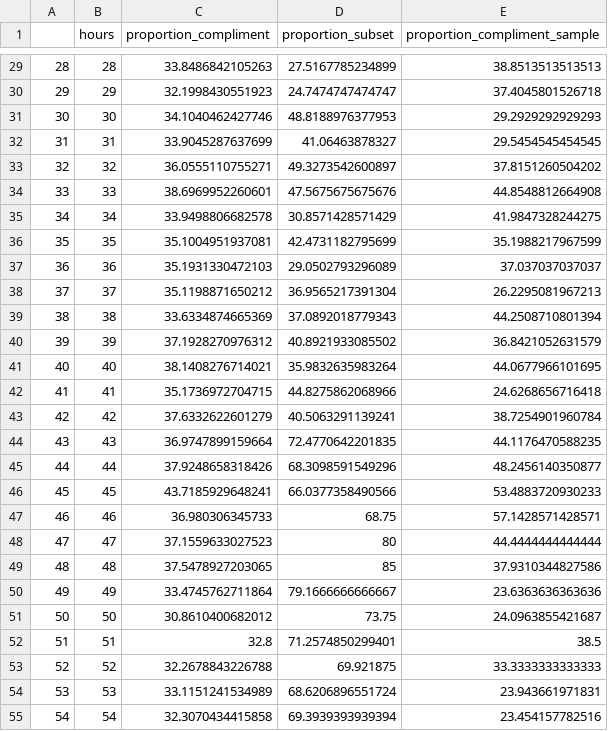
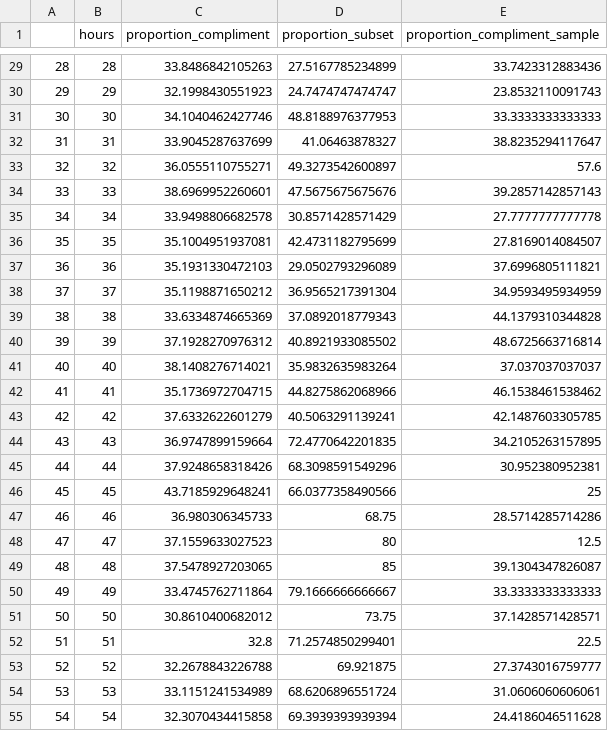
Before and after one commit to Jacob-J-Richards/DS_DA_Projects, a CSV file: Anamoly_Detection/density_data.csv, drawn as a sheet; only a part is shown, gaps mark what is left out; the diff covers the shown part only.

```diff
--- a/Anamoly_Detection/density_data.csv
+++ b/Anamoly_Detection/density_data.csv
@@ -29,27 +29,27 @@
-"28",28,33.8486842105263,27.5167785234899,38.8513513513513
-"29",29,32.1998430551923,24.7474747474747,37.4045801526718
-"30",30,34.1040462427746,48.8188976377953,29.2929292929293
-"31",31,33.9045287637699,41.06463878327,29.5454545454545
-"32",32,36.0555110755271,49.3273542600897,37.8151260504202
-"33",33,38.6969952260601,47.5675675675676,44.8548812664908
-"34",34,33.9498806682578,30.8571428571429,41.9847328244275
-"35",35,35.1004951937081,42.4731182795699,35.1988217967599
-"36",36,35.1931330472103,29.0502793296089,37.037037037037
-"37",37,35.1198871650212,36.9565217391304,26.2295081967213
-"38",38,33.6334874665369,37.0892018779343,44.2508710801394
-"39",39,37.1928270976312,40.8921933085502,36.8421052631579
-"40",40,38.1408276714021,35.9832635983264,44.0677966101695
-"41",41,35.1736972704715,44.8275862068966,24.6268656716418
-"42",42,37.6332622601279,40.5063291139241,38.7254901960784
-"43",43,36.9747899159664,72.4770642201835,44.1176470588235
-"44",44,37.9248658318426,68.3098591549296,48.2456140350877
-"45",45,43.7185929648241,66.0377358490566,53.4883720930233
-"46",46,36.980306345733,68.75,57.1428571428571
-"47",47,37.1559633027523,80,44.4444444444444
-"48",48,37.5478927203065,85,37.9310344827586
-"49",49,33.4745762711864,79.1666666666667,23.6363636363636
-"50",50,30.8610400682012,73.75,24.0963855421687
-"51",51,32.8,71.2574850299401,38.5
-"52",52,32.2678843226788,69.921875,33.3333333333333
-"53",53,33.1151241534989,68.6206896551724,23.943661971831
-"54",54,32.3070434415858,69.3939393939394,23.454157782516
+"28",28,33.8486842105263,27.5167785234899,33.7423312883436
+"29",29,32.1998430551923,24.7474747474747,23.8532110091743
+"30",30,34.1040462427746,48.8188976377953,33.3333333333333
+"31",31,33.9045287637699,41.06463878327,38.8235294117647
+"32",32,36.0555110755271,49.3273542600897,57.6
+"33",33,38.6969952260601,47.5675675675676,39.2857142857143
+"34",34,33.9498806682578,30.8571428571429,27.7777777777778
+"35",35,35.1004951937081,42.4731182795699,27.8169014084507
+"36",36,35.1931330472103,29.0502793296089,37.6996805111821
+"37",37,35.1198871650212,36.9565217391304,34.9593495934959
+"38",38,33.6334874665369,37.0892018779343,44.1379310344828
+"39",39,37.1928270976312,40.8921933085502,48.6725663716814
+"40",40,38.1408276714021,35.9832635983264,37.037037037037
+"41",41,35.1736972704715,44.8275862068966,46.1538461538462
+"42",42,37.6332622601279,40.5063291139241,42.1487603305785
+"43",43,36.9747899159664,72.4770642201835,34.2105263157895
+"44",44,37.9248658318426,68.3098591549296,30.952380952381
+"45",45,43.7185929648241,66.0377358490566,25
+"46",46,36.980306345733,68.75,28.5714285714286
+"47",47,37.1559633027523,80,12.5
+"48",48,37.5478927203065,85,39.1304347826087
+"49",49,33.4745762711864,79.1666666666667,33.3333333333333
+"50",50,30.8610400682012,73.75,37.1428571428571
+"51",51,32.8,71.2574850299401,22.5
+"52",52,32.2678843226788,69.921875,27.3743016759777
+"53",53,33.1151241534989,68.6206896551724,31.0606060606061
+"54",54,32.3070434415858,69.3939393939394,24.4186046511628
```
Also changed, not shown: 45 edited cells elsewhere in this file, 5 other files.
